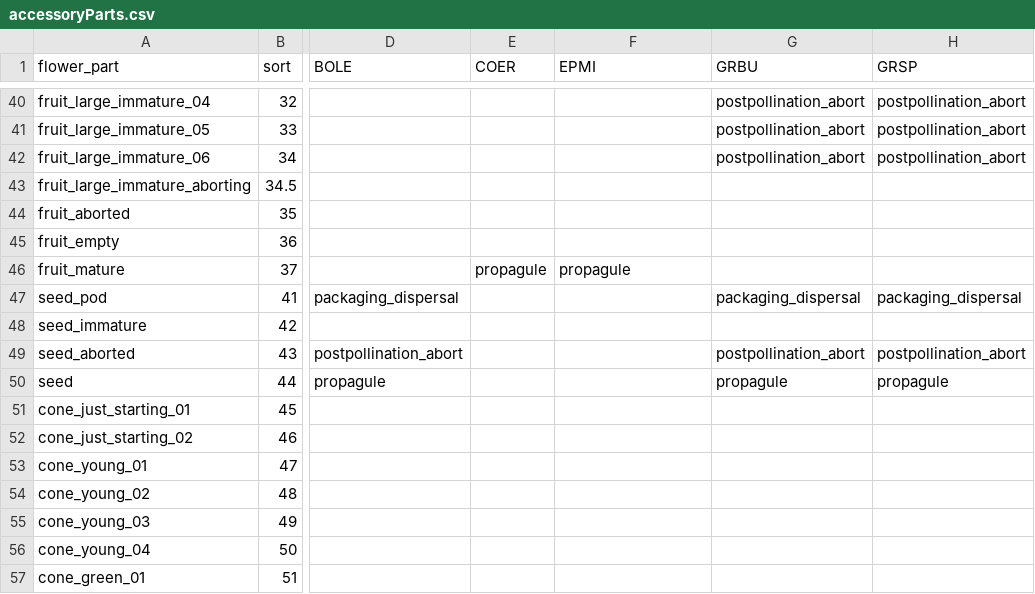
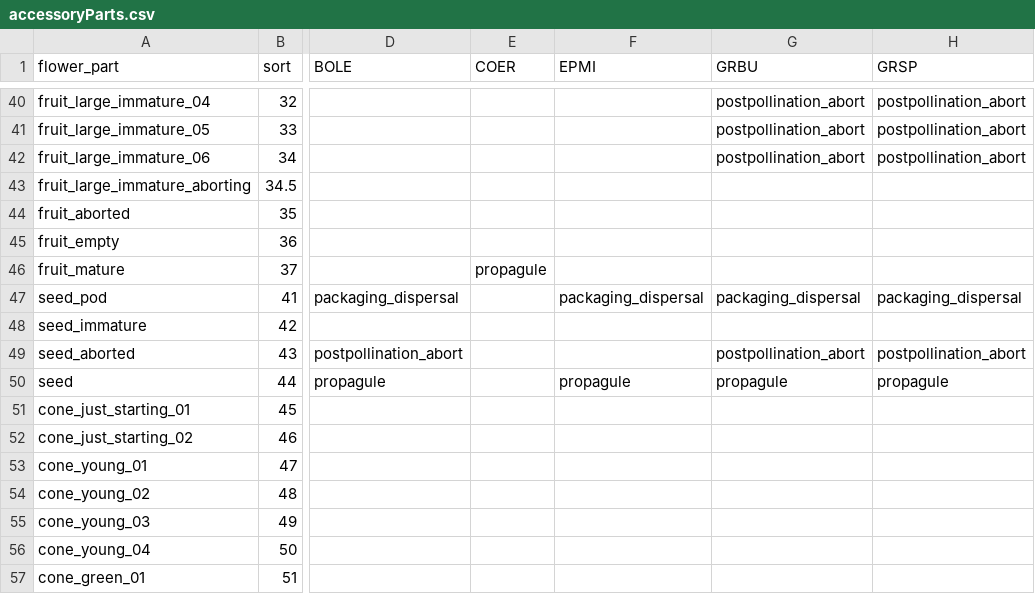
Before and after one commit to dfalster/Reproductive_Allocation_Kuringgai, a CSV file: data/accessoryParts.csv, drawn as a sheet; only a part is shown, gaps mark what is left out; the diff names each change by its address in the sheet, - before the commit and + after, or states it on an @@ line.

```diff
--- a/data/accessoryParts.csv
+++ b/data/accessoryParts.csv
-F46 (EPMI): propagule
+F46 (EPMI): (empty)
-F47 (EPMI): (empty)
+F47 (EPMI): packaging_dispersal
-F50 (EPMI): (empty)
+F50 (EPMI): propagule
```
Also changed, not shown: data/accessoryList.csv, data/accessoryListShort.csv, 7 other files.
